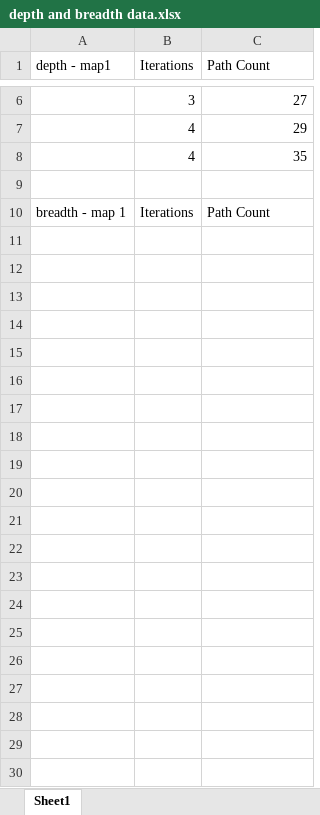
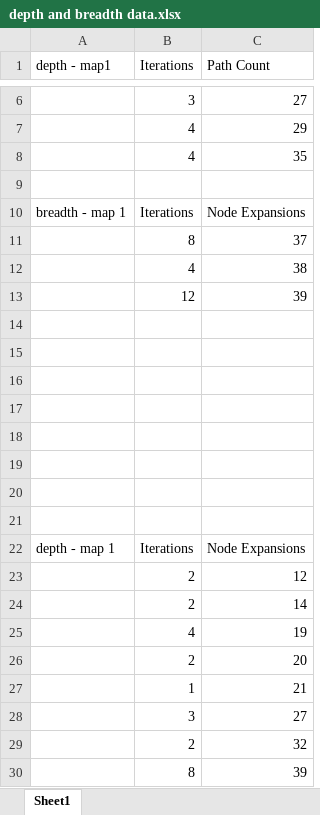
Before and after one commit to jstnsrgt/AI_Assignment, an Excel workbook: AI_Assignment/depth and breadth data.xlsx, sheet Sheet1, drawn as a sheet; only a part is shown, gaps mark what is left out; values as stored, in another font and other column widths than the file's, no borders; charts and pictures not drawn; the diff names each change by its address in the sheet, - before the commit and + after, or states it on an @@ line.

```diff
--- a/AI_Assignment/depth and breadth data.xlsx (sheet Sheet1)
+++ b/AI_Assignment/depth and breadth data.xlsx (sheet Sheet1)
-C10 (Path Count): Path Count
+C10 (Path Count): Node Expansions
+row 11:  | 8 | 37
+row 12:  | 4 | 38
+row 13:  | 12 | 39
+row 14: (empty)
+row 15: (empty)
+row 16: (empty)
+row 17: (empty)
+row 18: (empty)
+row 19: (empty)
+row 20: (empty)
+row 21: (empty)
+row 22: depth - map 1 | Iterations | Node Expansions
+row 23:  | 2 | 12
+row 24:  | 2 | 14
+row 25:  | 4 | 19
+row 26:  | 2 | 20
+row 27:  | 1 | 21
+row 28:  | 3 | 27
+row 29:  | 2 | 32
+row 30:  | 8 | 39
```
Also changed, not shown: charts or pictures, 44 other files.
